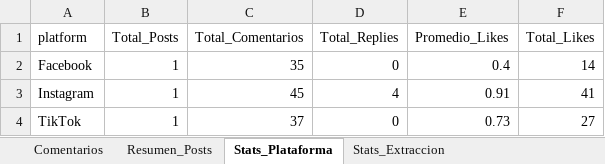
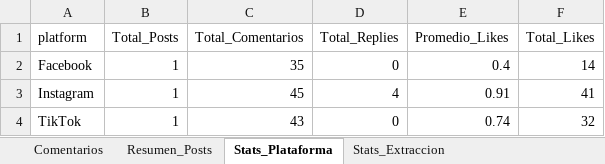
Before and after one commit to sociallisteningalpina-lang/prueba, an Excel workbook: Comentarios Campaña.xlsx, sheet Stats_Plataforma, drawn as a sheet; values as stored, in another font and other column widths than the file's, no borders; the diff names each change by its address in the sheet, - before the commit and + after, or states it on an @@ line.

```diff
--- a/Comentarios Campaña.xlsx (sheet Stats_Plataforma)
+++ b/Comentarios Campaña.xlsx (sheet Stats_Plataforma)
-C4 (Total_Comentarios): 37
+C4 (Total_Comentarios): 43
-E4 (Promedio_Likes): 0.73
+E4 (Promedio_Likes): 0.74
-F4 (Total_Likes): 27
+F4 (Total_Likes): 32
```
Also changed, not shown: sheet Comentarios, sheet Resumen_Posts, 1 other file.
